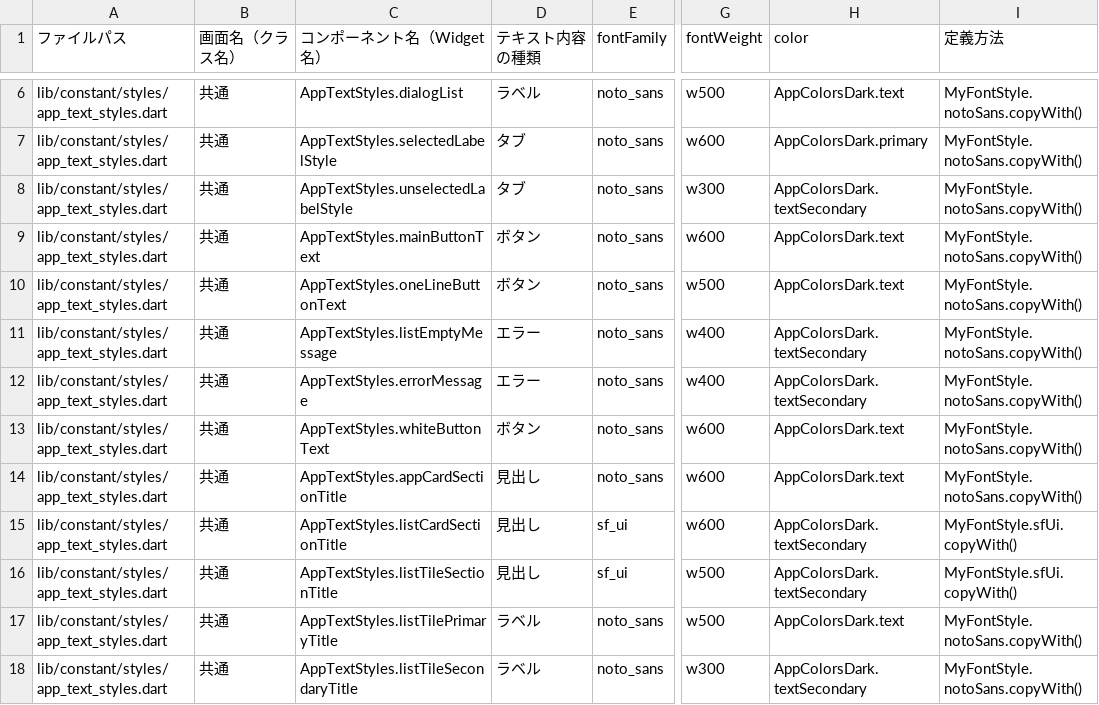
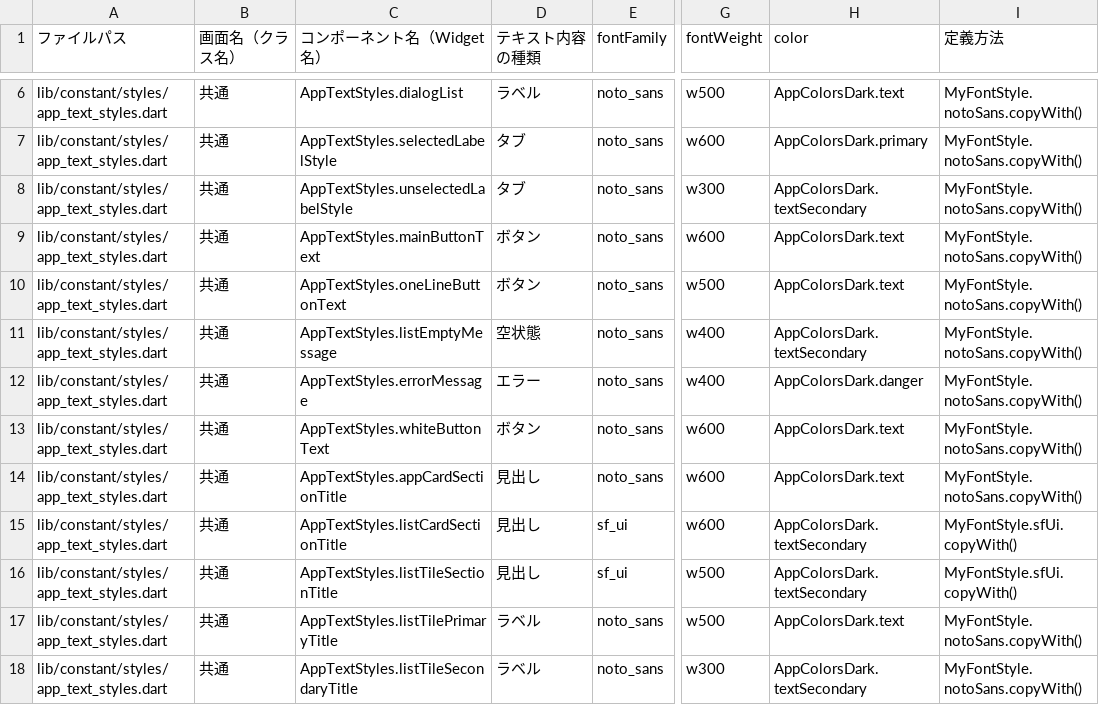
Before and after one commit to puruwo/kakeibo_v3, a CSV file: lib/docs/font_usage.csv, drawn as a sheet; only a part is shown, gaps mark what is left out; the diff names each change by its address in the sheet, - before the commit and + after, or states it on an @@ line.

```diff
--- a/lib/docs/font_usage.csv
+++ b/lib/docs/font_usage.csv
-D11 (テキスト内容の種類): エラー
+D11 (テキスト内容の種類): 空状態
-H12 (color): AppColorsDark.textSecondary
+H12 (color): AppColorsDark.danger
```
Also changed, not shown: lib/docs/font_issues.csv, 15 other files.
